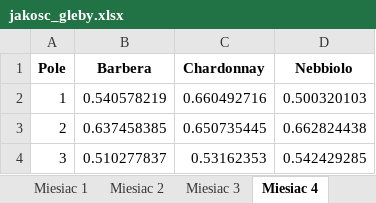
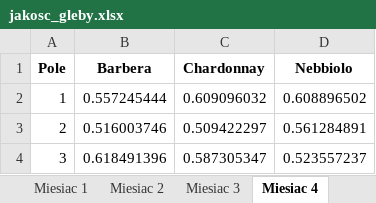
Before and after one commit to Julnowak/Vineyard-Model, an Excel workbook: Wyniki/Tabele/jakosc_gleby.xlsx, sheet Miesiac 4, drawn as a sheet; values as stored, in another font and other column widths than the file's, no borders; the diff names each change by its address in the sheet, - before the commit and + after, or states it on an @@ line.

```diff
--- a/Wyniki/Tabele/jakosc_gleby.xlsx (sheet Miesiac 4)
+++ b/Wyniki/Tabele/jakosc_gleby.xlsx (sheet Miesiac 4)
-B2 (Barbera): 0.540578219
+B2 (Barbera): 0.557245444
-C2 (Chardonnay): 0.660492716
+C2 (Chardonnay): 0.609096032
-D2 (Nebbiolo): 0.500320103
+D2 (Nebbiolo): 0.608896502
-B3 (Barbera): 0.637458385
+B3 (Barbera): 0.516003746
-C3 (Chardonnay): 0.650735445
+C3 (Chardonnay): 0.509422297
-D3 (Nebbiolo): 0.662824438
+D3 (Nebbiolo): 0.561284891
-B4 (Barbera): 0.510277837
+B4 (Barbera): 0.618491396
-C4 (Chardonnay): 0.53162353
+C4 (Chardonnay): 0.587305347
-D4 (Nebbiolo): 0.542429285
+D4 (Nebbiolo): 0.523557237
```
Also changed, not shown: sheet Miesiac 5, sheet Miesiac 6, sheet Miesiac 8, sheet Miesiac 9, sheet Miesiac 10, sheet Miesiac 2, 5 more sheets, Wyniki/Tabele/rozwiazanie_pocz.xlsx, 12 other files.
